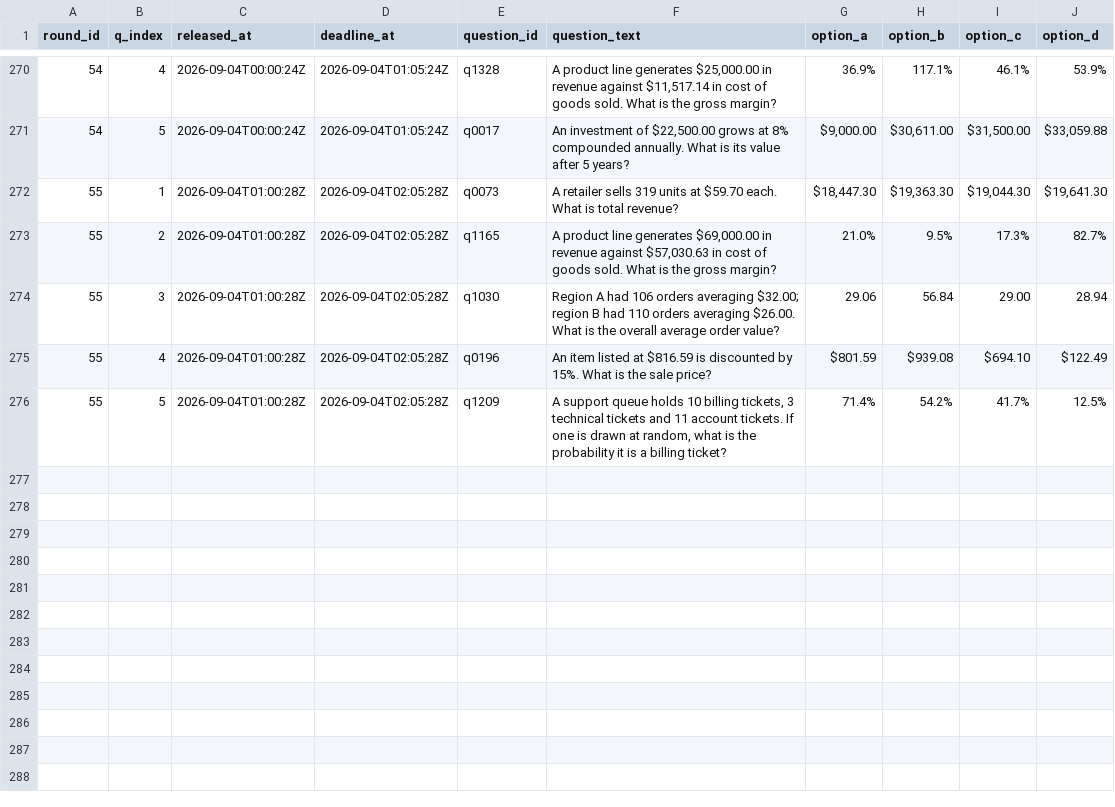
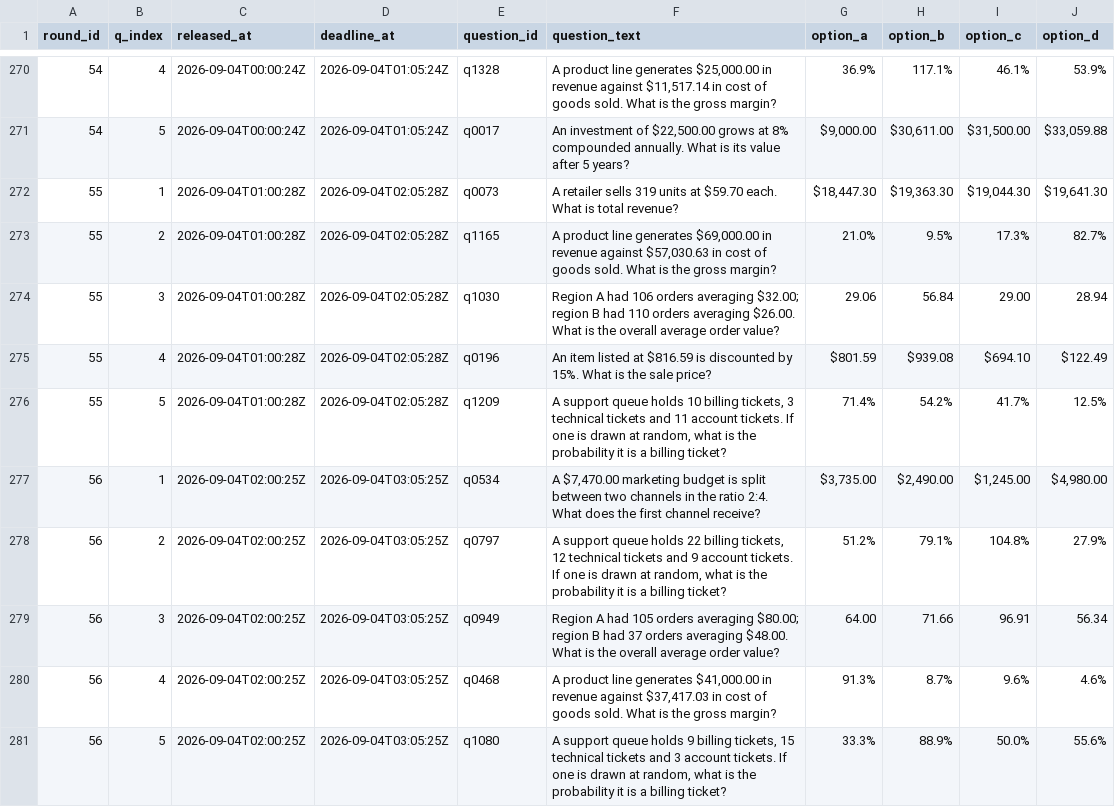
Before and after one commit to FaisalXL/dso429-hw1-questions, a CSV file: questions.csv, drawn as a sheet; only a part is shown, gaps mark what is left out; the diff names each change by its address in the sheet, - before the commit and + after, or states it on an @@ line.

```diff
--- a/questions.csv
+++ b/questions.csv
+row 277: 56 | 1 | 2026-09-04T02:00:25Z | 2026-09-04T03:05:25Z | q0534 | A $7,470.00 marketing budget is split between two channels in the ratio 2:4. What does the first channel receive? | $3,735.00 | $2,490.00 | $1,245.00 | $4,980.00
+row 278: 56 | 2 | 2026-09-04T02:00:25Z | 2026-09-04T03:05:25Z | q0797 | A support queue holds 22 billing tickets, 12 technical tickets and 9 account tickets. If one is drawn at random, what is the probability it is a billing ticket? | 51.2% | 79.1% | 104.8% | 27.9%
+row 279: 56 | 3 | 2026-09-04T02:00:25Z | 2026-09-04T03:05:25Z | q0949 | Region A had 105 orders averaging $80.00; region B had 37 orders averaging $48.00. What is the overall average order value? | 64.00 | 71.66 | 96.91 | 56.34
+row 280: 56 | 4 | 2026-09-04T02:00:25Z | 2026-09-04T03:05:25Z | q0468 | A product line generates $41,000.00 in revenue against $37,417.03 in cost of goods sold. What is the gross margin? | 91.3% | 8.7% | 9.6% | 4.6%
+row 281: 56 | 5 | 2026-09-04T02:00:25Z | 2026-09-04T03:05:25Z | q1080 | A support queue holds 9 billing tickets, 15 technical tickets and 3 account tickets. If one is drawn at random, what is the probability it is a billing ticket? | 33.3% | 88.9% | 50.0% | 55.6%
```
Also changed, not shown: 44 other files.
